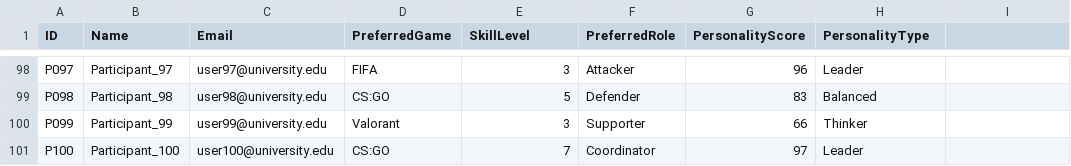
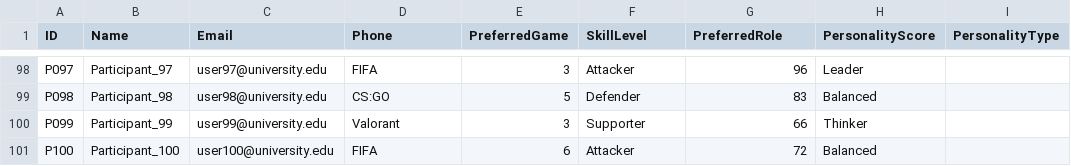
Before and after one commit to Yenuli0808/TeamMate-Intelligent_Team_Formation_System, a CSV file: participants_sample.csv, drawn as a sheet; only a part is shown, gaps mark what is left out; the diff names each change by its address in the sheet, - before the commit and + after, or states it on an @@ line.

```diff
--- a/participants_sample.csv
+++ b/participants_sample.csv
-D1: PreferredGame
+D1: Phone
-E1: SkillLevel
+E1: PreferredGame
-F1: PreferredRole
+F1: SkillLevel
-G1: PersonalityScore
+G1: PreferredRole
-H1: PersonalityType
+H1: PersonalityScore
-I1: (empty)
+I1: PersonalityType
-D101 (Phone): CS:GO
+D101 (Phone): FIFA
-E101 (PreferredGame): 7
+E101 (PreferredGame): 6
-F101 (SkillLevel): Coordinator
+F101 (SkillLevel): Attacker
-G101 (PreferredRole): 97
+G101 (PreferredRole): 72
-H101 (PersonalityScore): Leader
+H101 (PersonalityScore): Balanced
```
Also changed, not shown: 2 other files.
